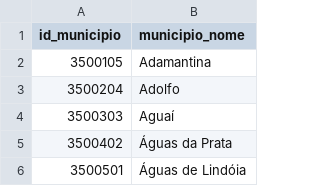
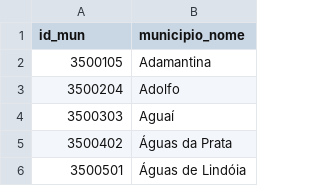
Before and after one commit to michelmetran/sp, a CSV file: data/tabs/tab_municipios.csv, drawn as a sheet; only a part is shown.

```diff
--- a/data/tabs/tab_municipios.csv
+++ b/data/tabs/tab_municipios.csv
@@ -1,2 +1,2 @@
-id_municipio,municipio_nome
+id_mun,municipio_nome
 3500105,Adamantina
```
Also changed, not shown: 2 other files.
